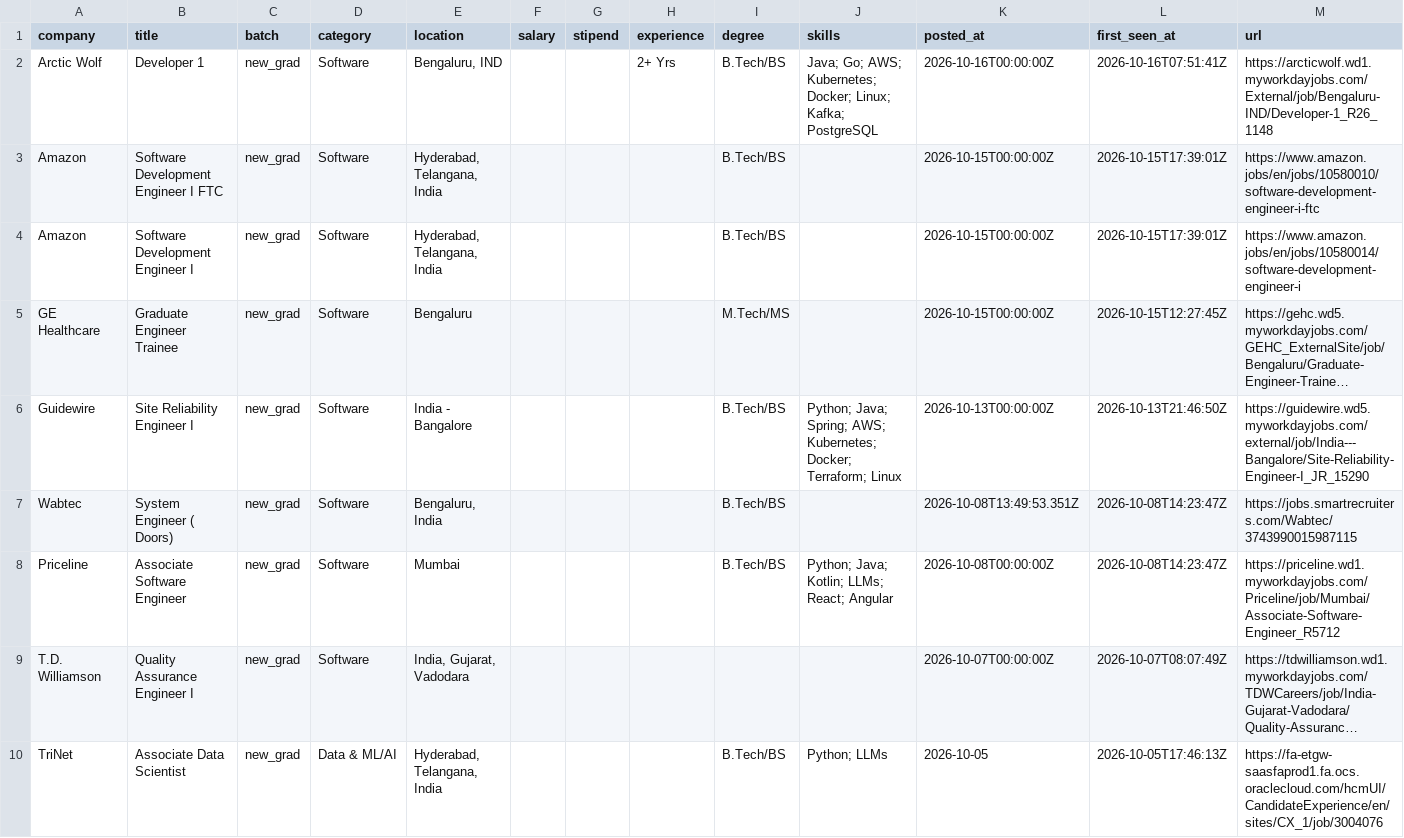
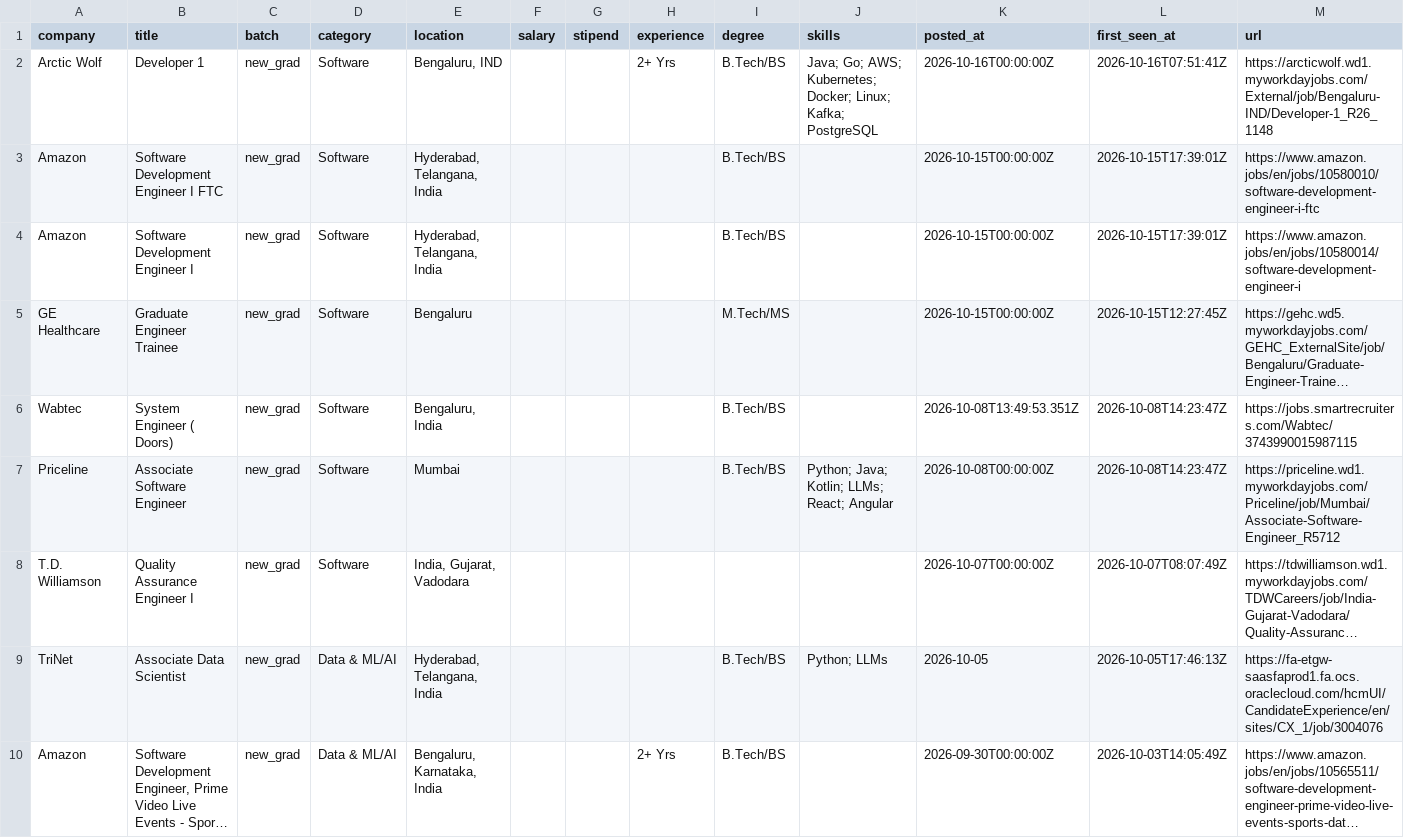
Before and after one commit to Rohan-droid7341/job-for-freshers, a CSV file: data/jobs.csv, drawn as a sheet; only a part is shown; the shorter side is filled out with more unchanged rows; long unchanged cells end in …; the diff covers the shown part only; the diff names each change by its address in the sheet, - before the commit and + after, or states it on an @@ line.

```diff
--- a/data/jobs.csv
+++ b/data/jobs.csv
-row 6: Guidewire | Site Reliability Engineer I | new_grad | Software | India - Bangalore |  |  |  | B.Tech/BS | Python; Java; Spring; AWS; Kubernetes; Docker; Terraform; Linux | 2026-10-13T00:00:00Z | 2026-10-13T21:46:50Z | https://guidewire.wd5.myworkdayjobs.com/external/job/India---Bangalore/Site-Reliability-Engineer-I_JR_15290
```
Also changed, not shown: 1 removed row elsewhere in this file, 12 other files.
